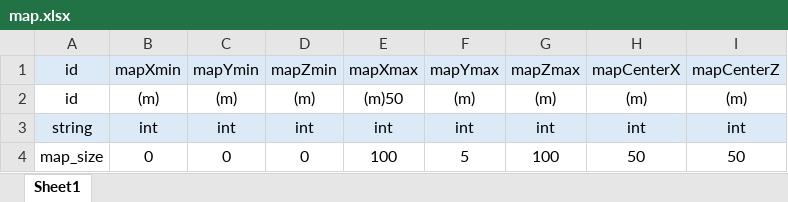
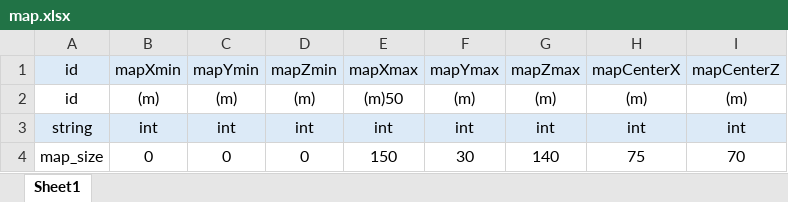
Before and after one commit to inha-end-game/model, an Excel workbook: map.xlsx, sheet Sheet1, drawn as a sheet; values as stored, in another font and other column widths than the file's, no borders; the diff names each change by its address in the sheet, - before the commit and + after, or states it on an @@ line.

```diff
--- a/map.xlsx (sheet Sheet1)
+++ b/map.xlsx (sheet Sheet1)
-E4 (mapXmax): 100
+E4 (mapXmax): 150
-F4 (mapYmax): 5
+F4 (mapYmax): 30
-G4 (mapZmax): 100
+G4 (mapZmax): 140
-H4 (mapCenterX): 50
+H4 (mapCenterX): 75
-I4 (mapCenterZ): 50
+I4 (mapCenterZ): 70
```
Also changed, not shown: spawn.xlsx.
